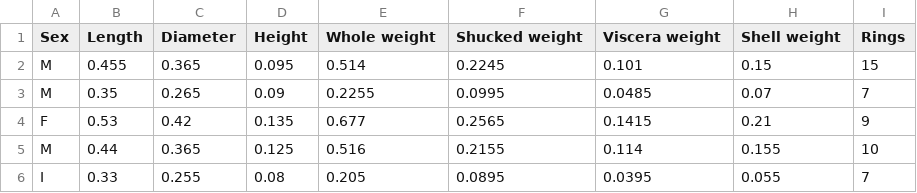
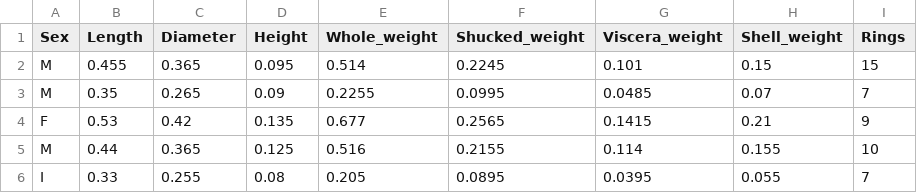
Before and after one commit to sergred/unit-tests-ml-python, a CSV file: resources/data/abalone.csv, drawn as a sheet; only a part is shown.

```diff
--- a/resources/data/abalone.csv
+++ b/resources/data/abalone.csv
@@ -1,2 +1,2 @@
-Sex,Length,Diameter,Height,Whole weight,Shucked weight,Viscera weight,Shell weight,Rings
+Sex,Length,Diameter,Height,Whole_weight,Shucked_weight,Viscera_weight,Shell_weight,Rings
 M,0.455,0.365,0.095,0.514,0.2245,0.101,0.15,15
```
Also changed, not shown: resources/results/matrix.csv, 3 other files.
